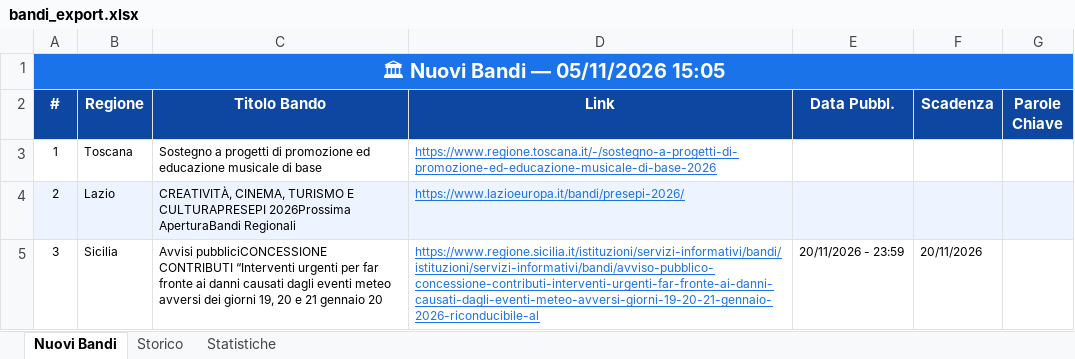
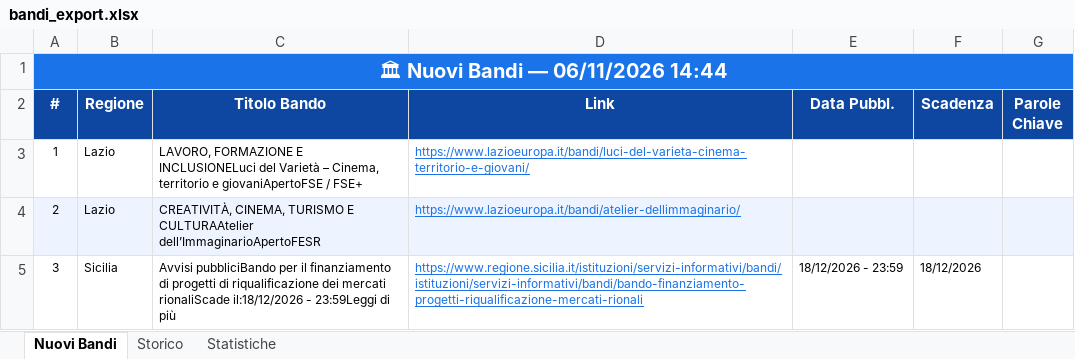
Before and after one commit to cdalvise/bandi-monitor, an Excel workbook: data/bandi_export.xlsx, sheet Nuovi Bandi, drawn as a sheet; values as stored, in another font and other column widths than the file's, no borders; the diff names each change by its address in the sheet, - before the commit and + after, or states it on an @@ line.

```diff
--- a/data/bandi_export.xlsx (sheet Nuovi Bandi)
+++ b/data/bandi_export.xlsx (sheet Nuovi Bandi)
-A1 (#): 🏛 Nuovi Bandi — 05/11/2026 15:05
+A1 (#): 🏛 Nuovi Bandi — 06/11/2026 14:44
-B3 (Regione): Toscana
+B3 (Regione): Lazio
-C3 (Titolo Bando): Sostegno a progetti di promozione ed educazione musicale di base
+C3 (Titolo Bando): LAVORO, FORMAZIONE E INCLUSIONELuci del Varietà – Cinema, territorio e giovaniApertoFSE / FSE+
-D3 (Link): https://www.regione.toscana.it/-/sostegno-a-progetti-di-promozione-ed-educazione-musicale-di-base-2026
+D3 (Link): https://www.lazioeuropa.it/bandi/luci-del-varieta-cinema-territorio-e-giovani/
-C4 (Titolo Bando): …TURISMO E CULTURAPRESEPI 2026Prossima AperturaBandi Regionali
+C4 (Titolo Bando): …TURISMO E CULTURAAtelier dell’ImmaginarioApertoFESR
-D4 (Link): https://www.lazioeuropa.it/bandi/presepi-2026/
+D4 (Link): https://www.lazioeuropa.it/bandi/atelier-dellimmaginario/
-C5 (Titolo Bando): Avvisi pubbliciCONCESSIONE CONTRIBUTI “Interventi urgenti per far fronte ai danni causati dagli eventi meteo avversi dei giorni 19, 20 e 21 gennaio 20
+C5 (Titolo Bando): Avvisi pubbliciBando per il finanziamento di progetti di riqualificazione dei mercati rionaliScade il:18/12/2026 - 23:59Leggi di più
-D5 (Link): https://www.regione.sicilia.it/istituzioni/servizi-informativi/bandi/istituzioni/servizi-informativi/bandi/avviso-pubblico-concessione-contributi-interventi-urgenti-far-fronte-ai-danni-causati-dagli-eventi-meteo-avversi-giorni-19-20-21-gennaio-2026-riconducibile-al
+D5 (Link): https://www.regione.sicilia.it/istituzioni/servizi-informativi/bandi/istituzioni/servizi-informativi/bandi/bando-finanziamento-progetti-riqualificazione-mercati-rionali
-E5 (Data Pubbl.): 20/11/2026 - 23:59
+E5 (Data Pubbl.): 18/12/2026 - 23:59
-F5 (Scadenza): 20/11/2026
+F5 (Scadenza): 18/12/2026
```
Also changed, not shown: sheet Storico, sheet Statistiche, 1 other file.
